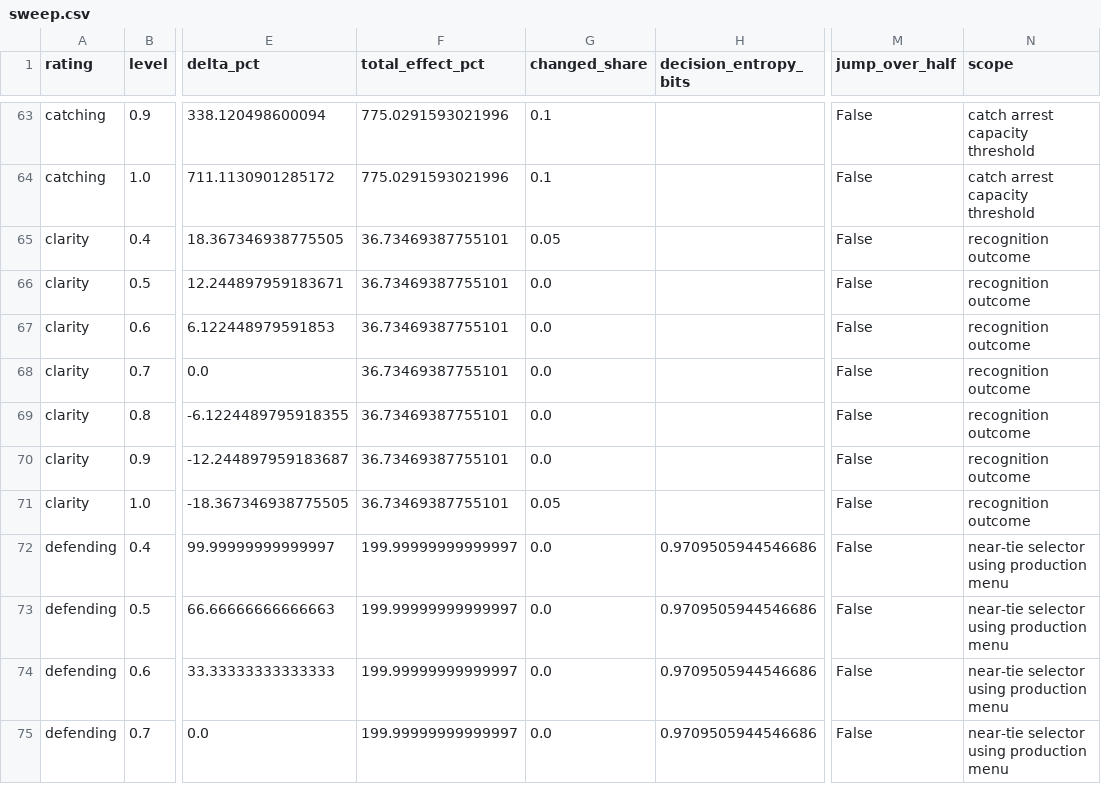
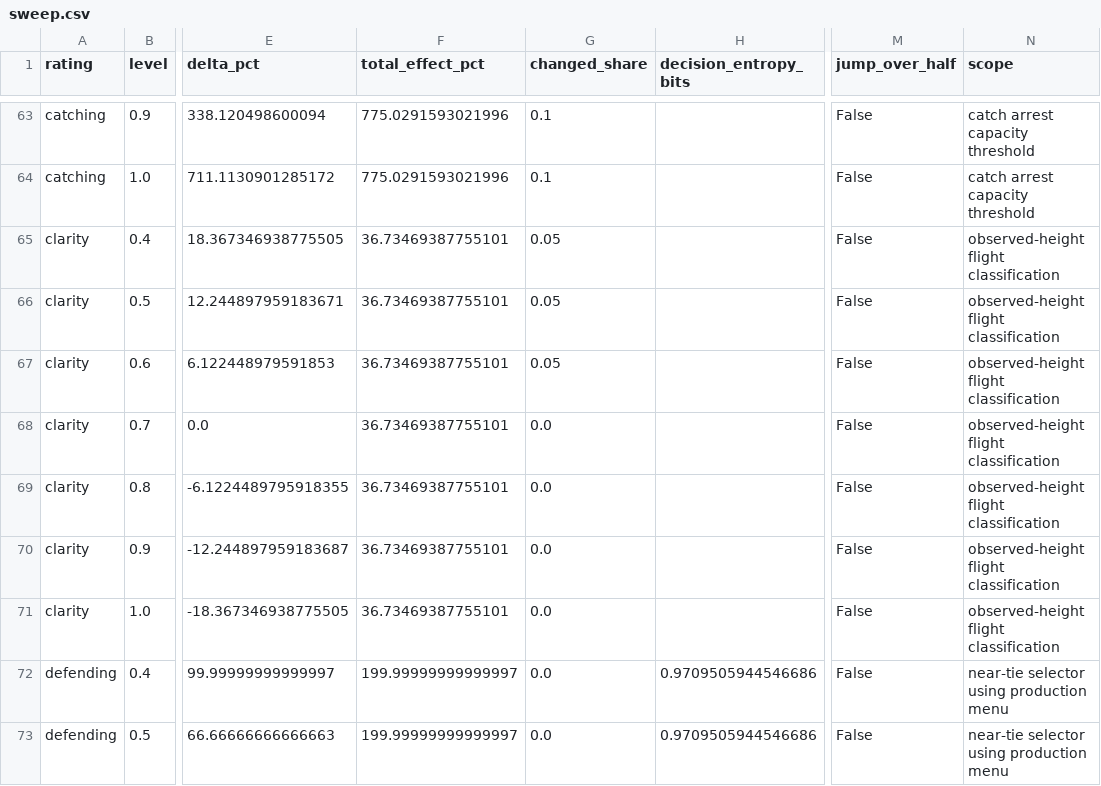
Before and after one commit to drelenj/beastball_simulator, a CSV file: audit/native/rb325/sweep.csv, drawn as a sheet; only a part is shown, gaps mark what is left out; the shorter side is filled out with more unchanged rows; the diff names each change by its address in the sheet, - before the commit and + after, or states it on an @@ line.

Commit message:
Measure CORE Clarity through observed height and pursuit classification

```diff
--- a/audit/native/rb325/sweep.csv
+++ b/audit/native/rb325/sweep.csv
-N65:N71 (scope): recognition outcome
+N65:N71 (scope): observed-height flight classification
-G66:G67 (changed_share): 0.0
+G66:G67 (changed_share): 0.05
-G71 (changed_share): 0.05
+G71 (changed_share): 0.0
```
Also changed, not shown: 2 other files.
